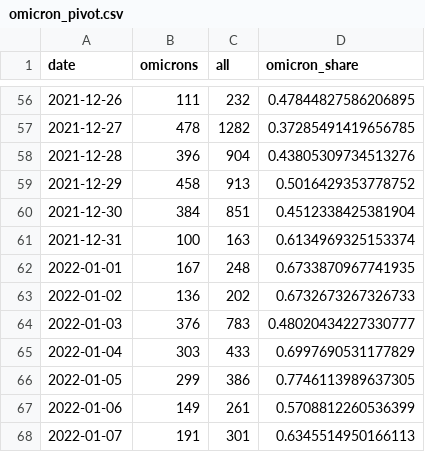
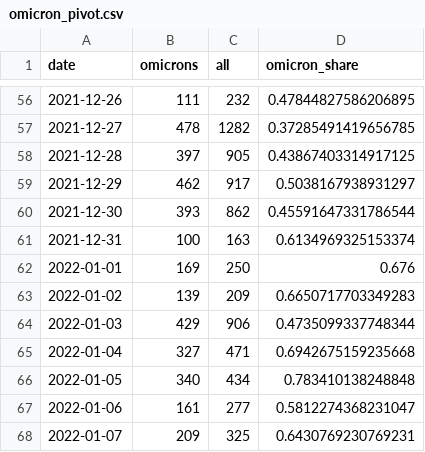
Before and after one commit to maxwimmer/omikron, a CSV file: plots/omicron_pivot.csv, drawn as a sheet; only a part is shown, gaps mark what is left out; the diff covers the shown part only.

```diff
--- a/plots/omicron_pivot.csv
+++ b/plots/omicron_pivot.csv
@@ -57,12 +57,12 @@ date,omicrons,all,omicron_share
 2021-12-27,478,1282,0.37285491419656785
-2021-12-28,396,904,0.43805309734513276
-2021-12-29,458,913,0.5016429353778752
-2021-12-30,384,851,0.4512338425381904
+2021-12-28,397,905,0.43867403314917125
+2021-12-29,462,917,0.5038167938931297
+2021-12-30,393,862,0.45591647331786544
 2021-12-31,100,163,0.6134969325153374
-2022-01-01,167,248,0.6733870967741935
-2022-01-02,136,202,0.6732673267326733
-2022-01-03,376,783,0.48020434227330777
-2022-01-04,303,433,0.6997690531177829
-2022-01-05,299,386,0.7746113989637305
-2022-01-06,149,261,0.5708812260536399
-2022-01-07,191,301,0.6345514950166113
+2022-01-01,169,250,0.676
+2022-01-02,139,209,0.6650717703349283
+2022-01-03,429,906,0.4735099337748344
+2022-01-04,327,471,0.6942675159235668
+2022-01-05,340,434,0.783410138248848
+2022-01-06,161,277,0.5812274368231047
+2022-01-07,209,325,0.6430769230769231
```
Also changed, not shown: 9 edited cells elsewhere in this file, 2 other files.
